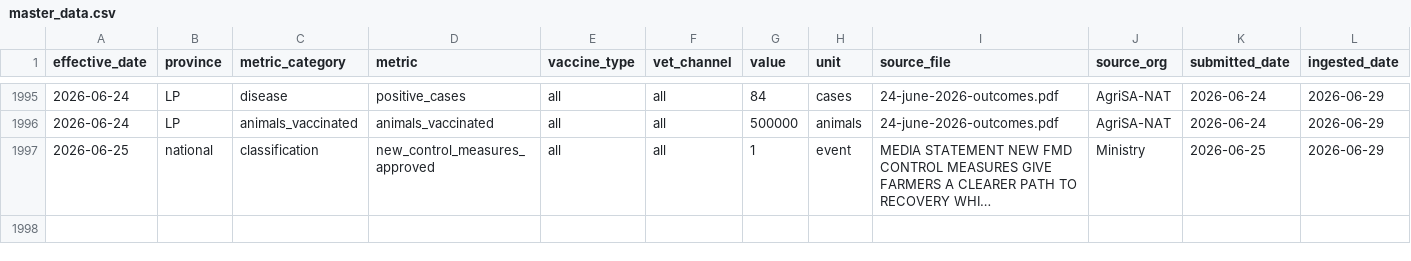
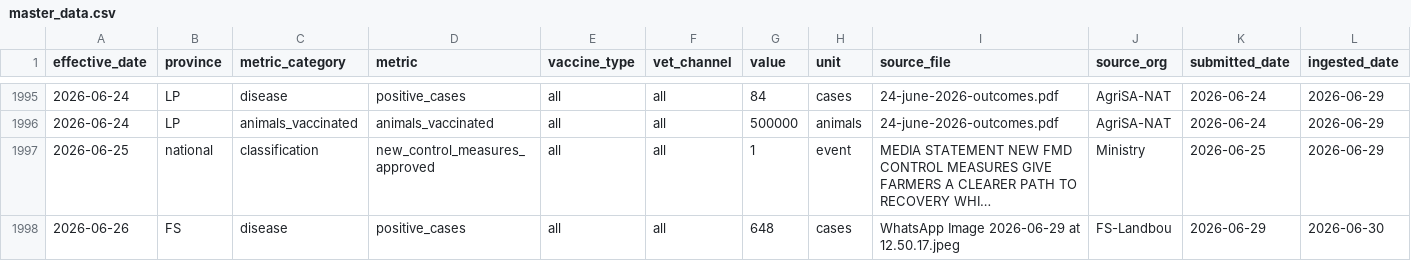
Before and after one commit to AgriSA1904/FMD-Dashboard, a CSV file: master_data.csv, drawn as a sheet; only a part is shown, gaps mark what is left out; long unchanged cells end in …; rows hold the shown columns only; the diff names each change by its address in the sheet, - before the commit and + after, or states it on an @@ line.

Commit message:
Session 49 — FS positive cases 648 (26 Jun); snapshot 26 Jun; 1997 rows

```diff
--- a/master_data.csv
+++ b/master_data.csv
+row 1998: 2026-06-26 | FS | disease | positive_cases | all | all | 648 | cases | WhatsApp Image 2026-06-29 at 12.50.17.jpeg | FS-Landbou | 2026-06-29 | 2026-06-30
```
Also changed, not shown: 4 other files.
